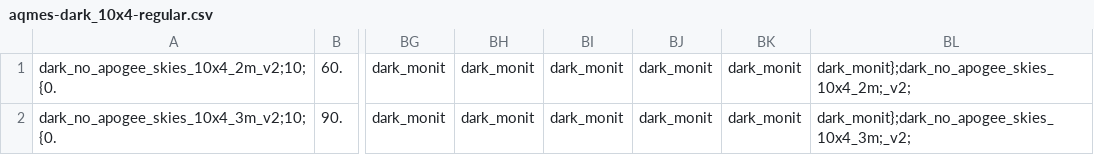
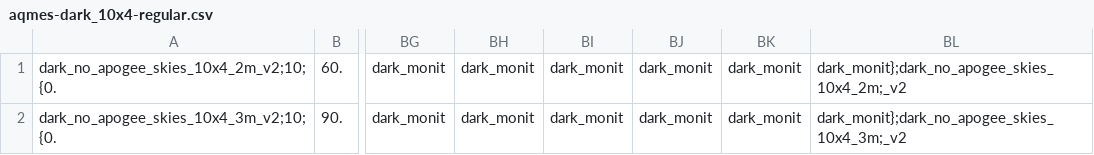
Before and after one commit to sdss/sdssdb, a CSV file: schema/sdss5db/targetdb/data_table/cadence/aqmes-dark_10x4-regular.csv, drawn as a sheet; only a part is shown, gaps mark what is left out; the diff names each change by its address in the sheet, - before the commit and + after, or states it on an @@ line.

Commit message:
aqmes-dark_10x4-regular.csv: remove trailing semicolon, trailing space, and last empty line

```diff
--- a/schema/sdss5db/targetdb/data_table/cadence/aqmes-dark_10x4-regular.csv
+++ b/schema/sdss5db/targetdb/data_table/cadence/aqmes-dark_10x4-regular.csv
-BL1: dark_monit};dark_no_apogee_skies_10x4_2m;_v2;
+BL1: dark_monit};dark_no_apogee_skies_10x4_2m;_v2
-BL2: dark_monit};dark_no_apogee_skies_10x4_3m;_v2;
+BL2: dark_monit};dark_no_apogee_skies_10x4_3m;_v2
```
